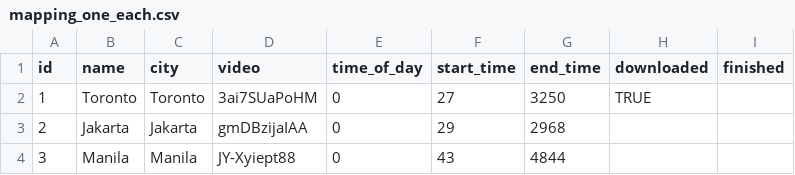
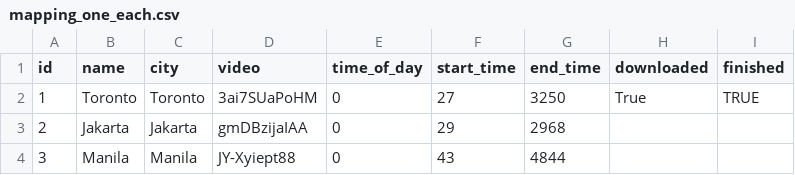
Before and after one commit to KimmichGUO/PedX-Insight, a CSV file: mapping_one_each.csv, drawn as a sheet; only a part is shown.

```diff
--- a/mapping_one_each.csv
+++ b/mapping_one_each.csv
@@ -1,3 +1,3 @@
 id,name,city,video,time_of_day,start_time,end_time,downloaded,finished
-1,Toronto,Toronto,3ai7SUaPoHM,0,27,3250,TRUE,
+1,Toronto,Toronto,3ai7SUaPoHM,0,27,3250,True,TRUE
 2,Jakarta,Jakarta,gmDBzijaIAA,0,29,2968,,
```
Also changed, not shown: summary_data/all_video_info.csv, summary_data/clothing_stats.csv, 18 other files.
